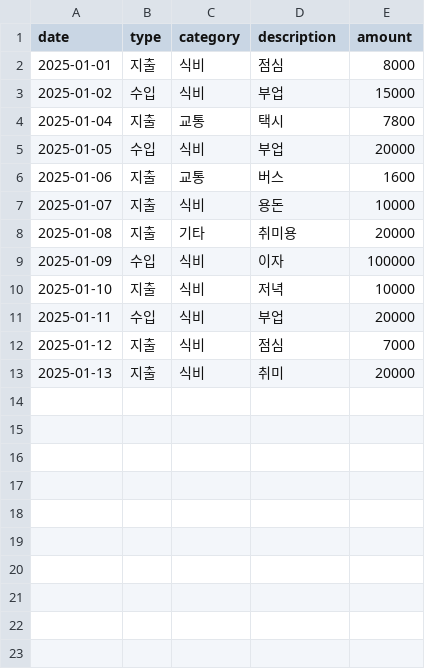
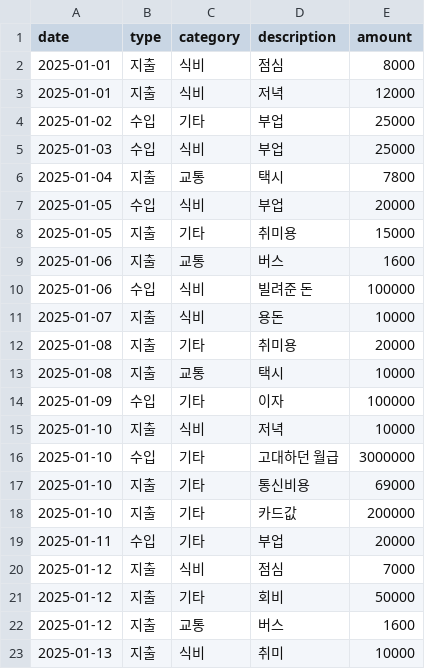
Before and after one commit to checkCJY/confused_project, a CSV file: data_copy.csv, drawn as a sheet.

Commit message:
fix: data.csv / data_copy.csv
데이터의 가지수를 늘려 더 확인하고자 늘렸습니다.

```diff
--- a/data_copy.csv
+++ b/data_copy.csv
@@ -2,12 +2,22 @@
 2025-01-01,지출,식비,점심,8000
-2025-01-02,수입,식비,부업,15000
+2025-01-01,지출,식비,저녁,12000
+2025-01-02,수입,기타,부업,25000
+2025-01-03,수입,식비,부업,25000
 2025-01-04,지출,교통,택시,7800
 2025-01-05,수입,식비,부업,20000
+2025-01-05,지출,기타,취미용,15000
 2025-01-06,지출,교통,버스,1600
+2025-01-06,수입,식비,빌려준 돈,100000
 2025-01-07,지출,식비,용돈,10000
 2025-01-08,지출,기타,취미용,20000
-2025-01-09,수입,식비,이자,100000
+2025-01-08,지출,교통,택시,10000
+2025-01-09,수입,기타,이자,100000
 2025-01-10,지출,식비,저녁,10000
-2025-01-11,수입,식비,부업,20000
+2025-01-10,수입,기타,고대하던 월급,3000000
+2025-01-10,지출,기타,통신비용,69000
+2025-01-10,지출,기타,카드값,200000
+2025-01-11,수입,기타,부업,20000
 2025-01-12,지출,식비,점심,7000
-2025-01-13,지출,식비,취미,20000
+2025-01-12,지출,기타,회비,50000
+2025-01-12,지출,교통,버스,1600
+2025-01-13,지출,식비,취미,10000
```
Also changed, not shown: data.csv.
